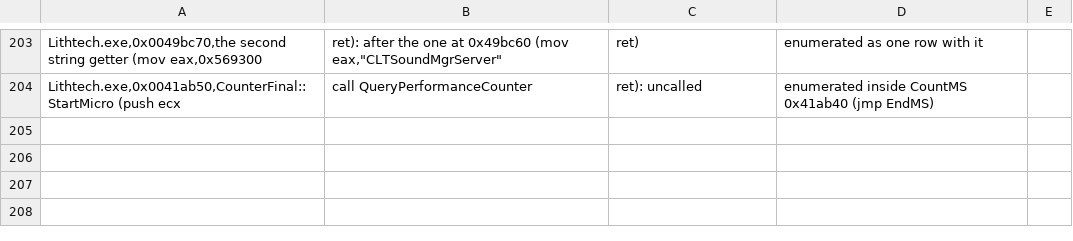
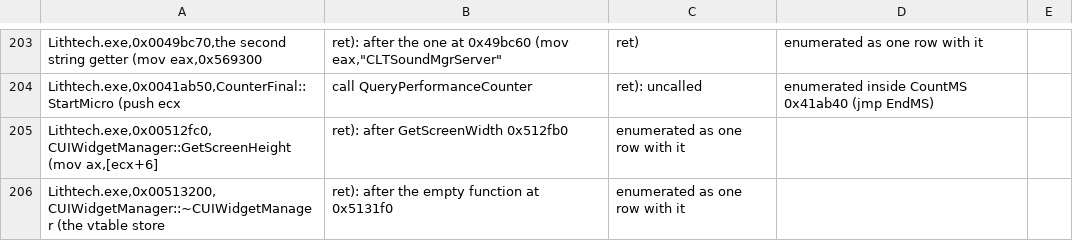
Before and after one commit to nolffan/cjacksrc, a CSV file: progress/extent-splits.csv, drawn as a sheet; only a part is shown, gaps mark what is left out.

```diff
--- a/progress/extent-splits.csv
+++ b/progress/extent-splits.csv
@@ -204 +204,3 @@ Lithtech.exe,0x0049bc70,the second string getter (mov eax,0x569300; ret): after
 Lithtech.exe,0x0041ab50,CounterFinal::StartMicro (push ecx; call QueryPerformanceCounter; ret): uncalled; enumerated inside CountMS 0x41ab40 (jmp EndMS)
+Lithtech.exe,0x00512fc0,CUIWidgetManager::GetScreenHeight (mov ax,[ecx+6]; ret): after GetScreenWidth 0x512fb0; enumerated as one row with it
+Lithtech.exe,0x00513200,CUIWidgetManager::~CUIWidgetManager (the vtable store; ret): after the empty function at 0x5131f0; enumerated as one row with it
```
Also changed, not shown: 3 other files.
